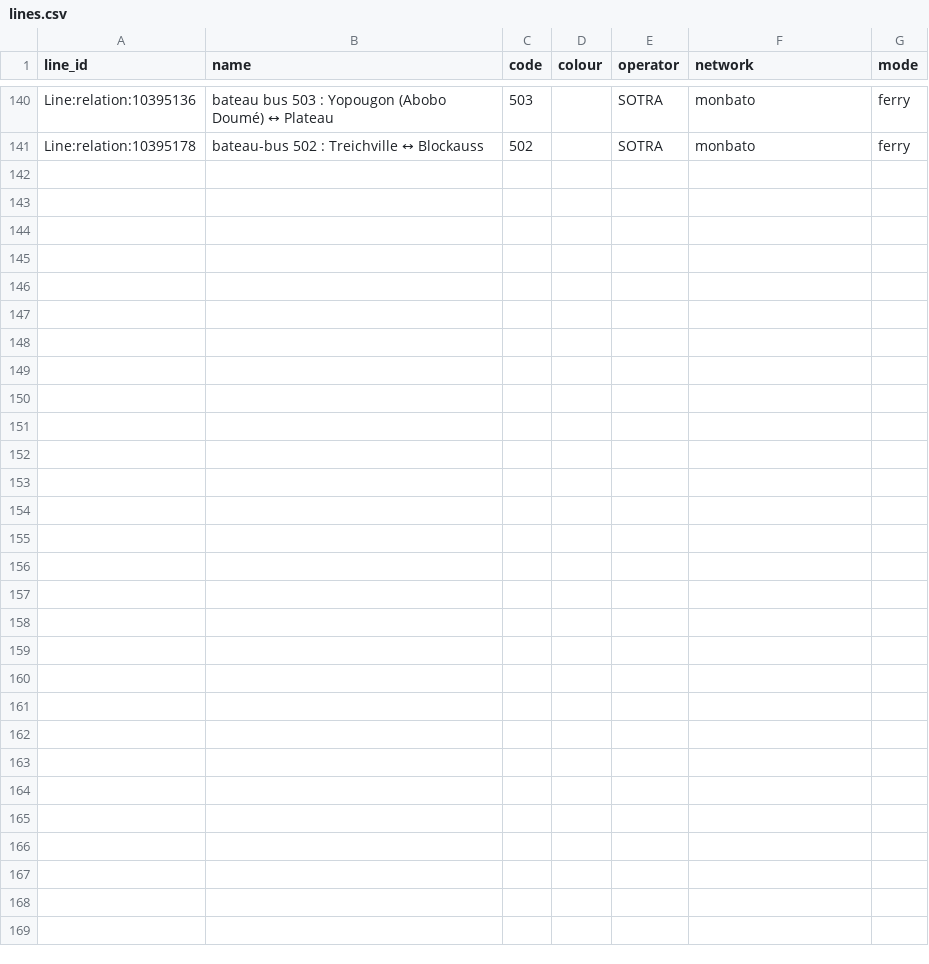
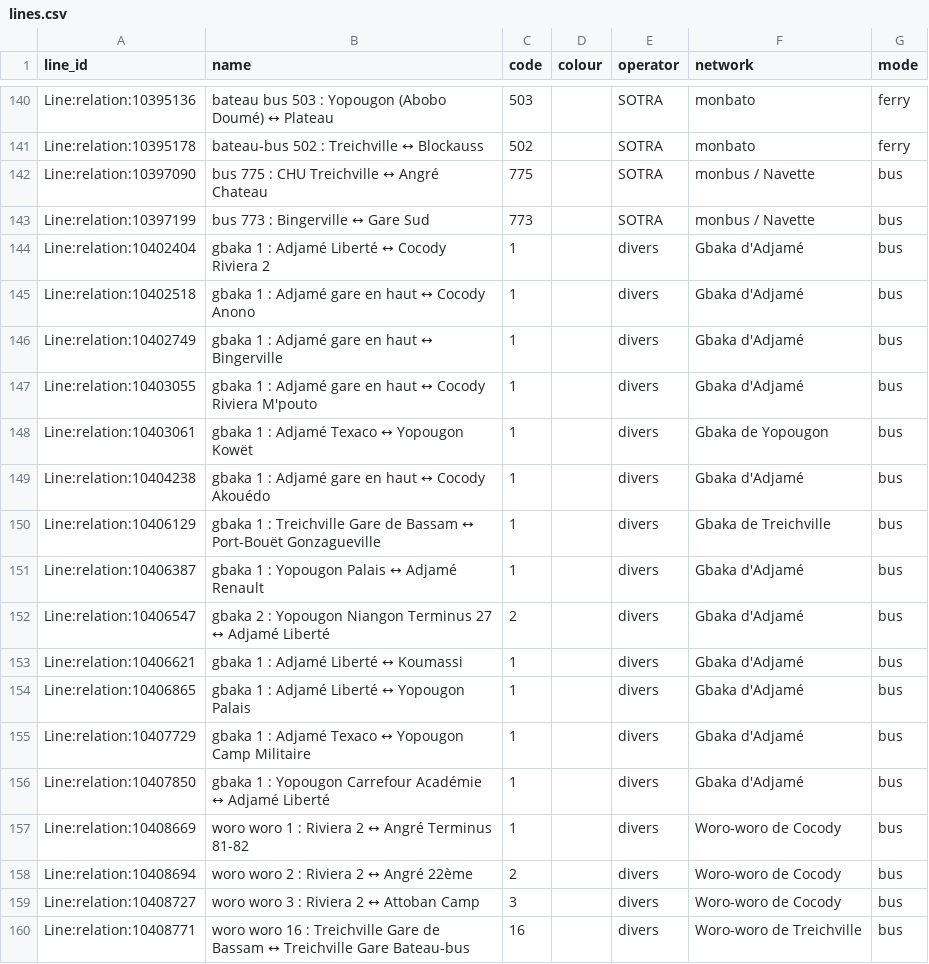
Before and after one commit to Jungle-Bus/AbidjanTransport_geom_ci, a CSV file: lines.csv, drawn as a sheet; only a part is shown, gaps mark what is left out; the diff covers the shown part only; the diff names each change by its address in the sheet, - before the commit and + after, or states it on an @@ line.

```diff
--- a/lines.csv
+++ b/lines.csv
+row 142: Line:relation:10397090 | bus 775 : CHU Treichville ↔ Angré Chateau | 775 |  | SOTRA | monbus / Navette | bus
+row 143: Line:relation:10397199 | bus 773 : Bingerville ↔ Gare Sud | 773 |  | SOTRA | monbus / Navette | bus
+row 144: Line:relation:10402404 | gbaka 1 : Adjamé Liberté ↔ Cocody Riviera 2 | 1 |  | divers | Gbaka d'Adjamé | bus
+row 145: Line:relation:10402518 | gbaka 1 : Adjamé gare en haut ↔ Cocody Anono | 1 |  | divers | Gbaka d'Adjamé | bus
+row 146: Line:relation:10402749 | gbaka 1 : Adjamé gare en haut ↔ Bingerville | 1 |  | divers | Gbaka d'Adjamé | bus
+row 147: Line:relation:10403055 | gbaka 1 : Adjamé gare en haut ↔ Cocody Riviera M'pouto | 1 |  | divers | Gbaka d'Adjamé | bus
+row 148: Line:relation:10403061 | gbaka 1 : Adjamé Texaco ↔ Yopougon Kowët | 1 |  | divers | Gbaka de Yopougon | bus
+row 149: Line:relation:10404238 | gbaka 1 : Adjamé gare en haut ↔ Cocody Akouédo | 1 |  | divers | Gbaka d'Adjamé | bus
+row 150: Line:relation:10406129 | gbaka 1 : Treichville Gare de Bassam ↔ Port-Bouët Gonzagueville | 1 |  | divers | Gbaka de Treichville | bus
+row 151: Line:relation:10406387 | gbaka 1 : Yopougon Palais ↔ Adjamé Renault | 1 |  | divers | Gbaka d'Adjamé | bus
+row 152: Line:relation:10406547 | gbaka 2 : Yopougon Niangon Terminus 27 ↔ Adjamé Liberté | 2 |  | divers | Gbaka d'Adjamé | bus
+row 153: Line:relation:10406621 | gbaka 1 : Adjamé Liberté ↔ Koumassi | 1 |  | divers | Gbaka d'Adjamé | bus
+row 154: Line:relation:10406865 | gbaka 1 : Adjamé Liberté ↔ Yopougon Palais | 1 |  | divers | Gbaka d'Adjamé | bus
+row 155: Line:relation:10407729 | gbaka 1 : Adjamé Texaco ↔ Yopougon Camp Militaire | 1 |  | divers | Gbaka d'Adjamé | bus
+row 156: Line:relation:10407850 | gbaka 1 : Yopougon Carrefour Académie ↔ Adjamé Liberté | 1 |  | divers | Gbaka d'Adjamé | bus
+row 157: Line:relation:10408669 | woro woro 1 : Riviera 2 ↔ Angré Terminus 81-82 | 1 |  | divers | Woro-woro de Cocody | bus
+row 158: Line:relation:10408694 | woro woro 2 : Riviera 2 ↔ Angré 22ème | 2 |  | divers | Woro-woro de Cocody | bus
+row 159: Line:relation:10408727 | woro woro 3 : Riviera 2 ↔ Attoban Camp | 3 |  | divers | Woro-woro de Cocody | bus
+row 160: Line:relation:10408771 | woro woro 16 : Treichville Gare de Bassam ↔ Treichville Gare Bateau-bus | 16 |  | divers | Woro-woro de Treichville | bus
```
Also changed, not shown: 12 added rows and 3 edited cells elsewhere in this file, 3 other files.
